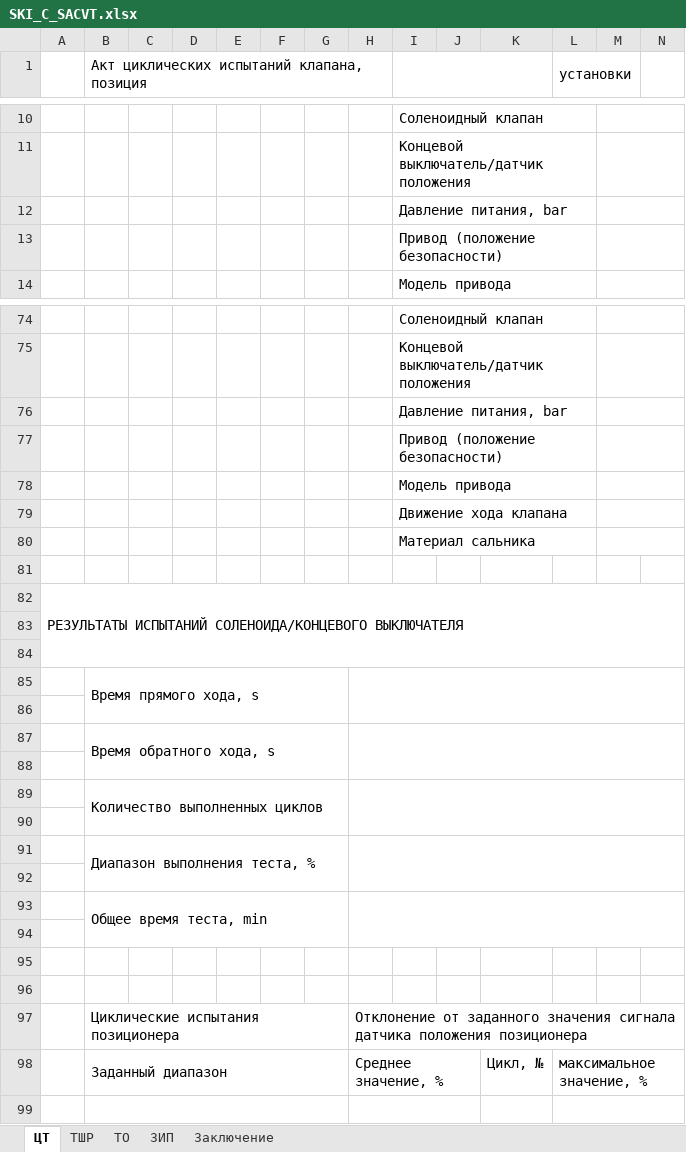
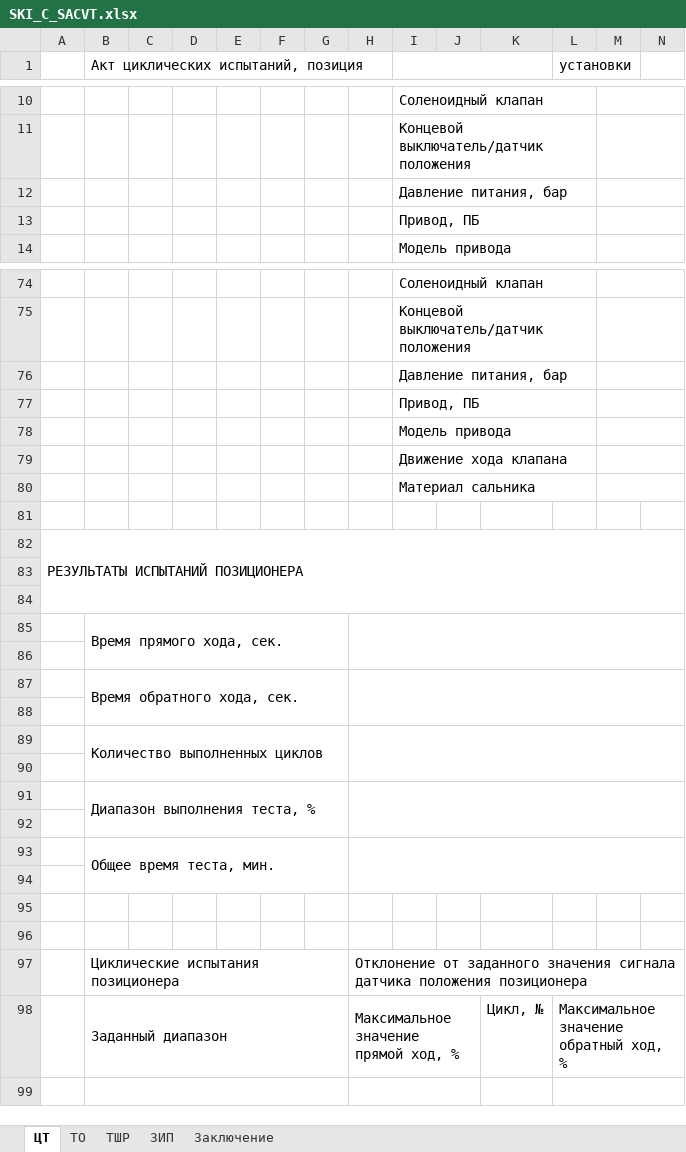
Before and after one commit to Rekvim/MpiSki, an Excel workbook: Reports/SKI_C_SACVT.xlsx, sheet ЦТ, drawn as a sheet; only a part is shown, gaps mark what is left out; values as stored, in another font and other column widths than the file's, no cell formats; removed rows and columns are numbered as before the commit, all else as after; rows hold the shown columns only; the diff covers the shown part only; the diff names each change by its address in the sheet, - before the commit and + after, or states it on an @@ line.

```diff
--- a/Reports/SKI_C_SACVT.xlsx (sheet ЦТ)
+++ b/Reports/SKI_C_SACVT.xlsx (sheet ЦТ)
@@ sheet tab order changed: ЦТ | ТО | ТШР | ЗИП | Заключение @@
-B1: Акт циклических испытаний клапана, позиция
+B1: Акт циклических испытаний, позиция
-I12: Давление питания, bar
+I12: Давление питания, бар
-I13: Привод (положение безопасности)
+I13: Привод, ПБ
-I76: Давление питания, bar
+I76: Давление питания, бар
-I77: Привод (положение безопасности)
+I77: Привод, ПБ
-row 82: РЕЗУЛЬТАТЫ ИСПЫТАНИЙ СОЛЕНОИДА/КОНЦЕВОГО ВЫКЛЮЧАТЕЛЯ
+row 82: РЕЗУЛЬТАТЫ ИСПЫТАНИЙ ПОЗИЦИОНЕРА
-B85: Время прямого хода, s
+B85: Время прямого хода, сек.
-B87: Время обратного хода, s
+B87: Время обратного хода, сек.
-B93: Общее время теста, min
+B93: Общее время теста, мин.
-H98: Среднее значение, %
+H98: Максимальное значение прямой ход, %
-L98 (установки): максимальное значение, %
+L98 (установки): Максимальное значение обратный ход, %
```
Also changed, not shown: 14 edited cells elsewhere in this sheet, sheet ТО, sheet ТШР, cell formats, formulas that keep their value, Reports/SKI_B_CVT.xlsx, Reports/SKI_B_SACVT.xlsx, 12 other files.
